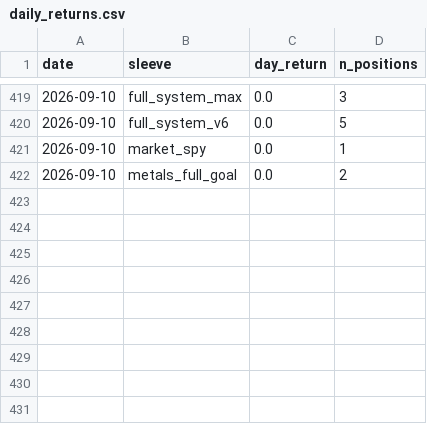
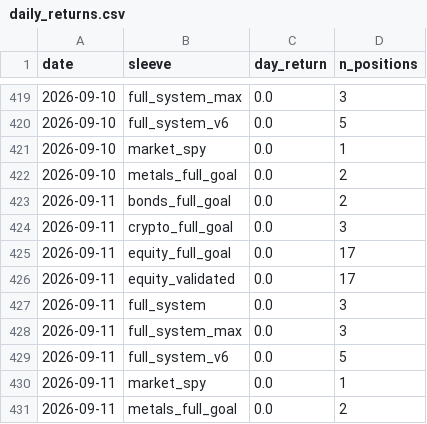
Before and after one commit to dballage777/dballage, a CSV file: paper/reports/daily_returns.csv, drawn as a sheet; only a part is shown, gaps mark what is left out.

```diff
--- a/paper/reports/daily_returns.csv
+++ b/paper/reports/daily_returns.csv
@@ -422 +422,10 @@ date,sleeve,day_return,n_positions
 2026-09-10,metals_full_goal,0.0,2
+2026-09-11,bonds_full_goal,0.0,2
+2026-09-11,crypto_full_goal,0.0,3
+2026-09-11,equity_full_goal,0.0,17
+2026-09-11,equity_validated,0.0,17
+2026-09-11,full_system,0.0,3
+2026-09-11,full_system_max,0.0,3
+2026-09-11,full_system_v6,0.0,5
+2026-09-11,market_spy,0.0,1
+2026-09-11,metals_full_goal,0.0,2
```
Also changed, not shown: paper/reports/standings.csv, 6 other files.
